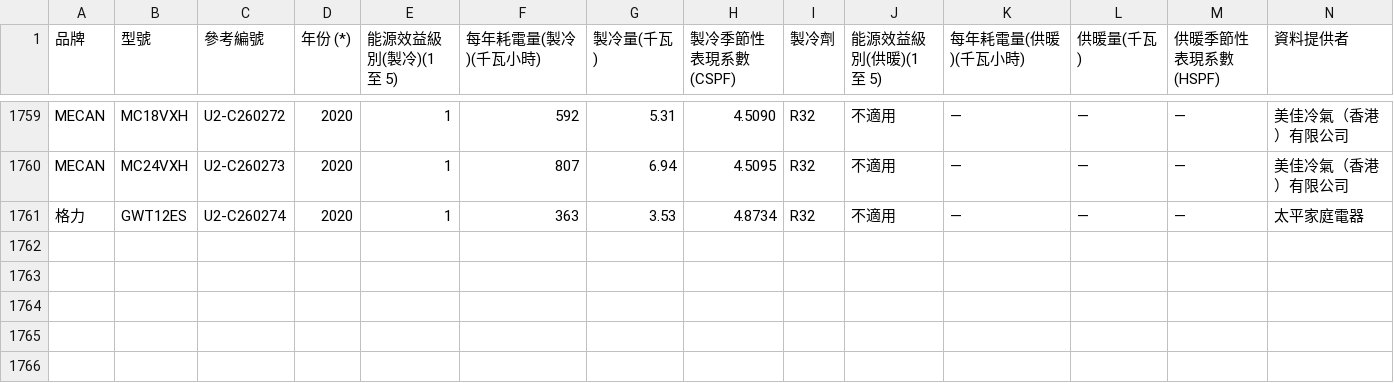
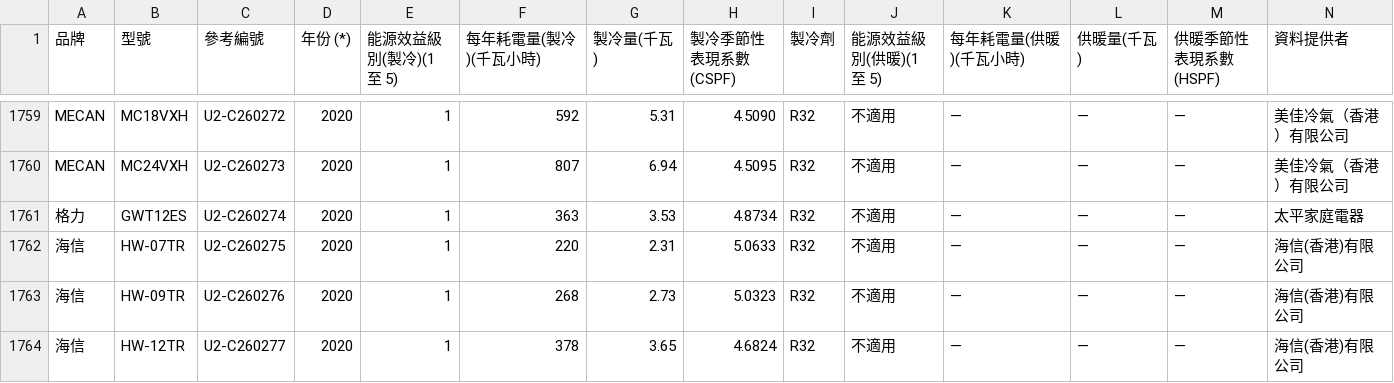
Before and after one commit to CalvinLau1012/aircon-compare, a CSV file: emsd_空調能源標籤.csv, drawn as a sheet; only a part is shown, gaps mark what is left out; rows hold the shown columns only; the diff names each change by its address in the sheet, - before the commit and + after, or states it on an @@ line.

```diff
--- a/emsd_空調能源標籤.csv
+++ b/emsd_空調能源標籤.csv
+row 1762: 海信 | HW-07TR | U2-C260275 | 2020 | 1 | 220 | 2.31 | 5.0633 | R32 | 不適用 | — | — | — | 海信(香港)有限公司
+row 1763: 海信 | HW-09TR | U2-C260276 | 2020 | 1 | 268 | 2.73 | 5.0323 | R32 | 不適用 | — | — | — | 海信(香港)有限公司
+row 1764: 海信 | HW-12TR | U2-C260277 | 2020 | 1 | 378 | 3.65 | 4.6824 | R32 | 不適用 | — | — | — | 海信(香港)有限公司
```
Also changed, not shown: 9 other files.
